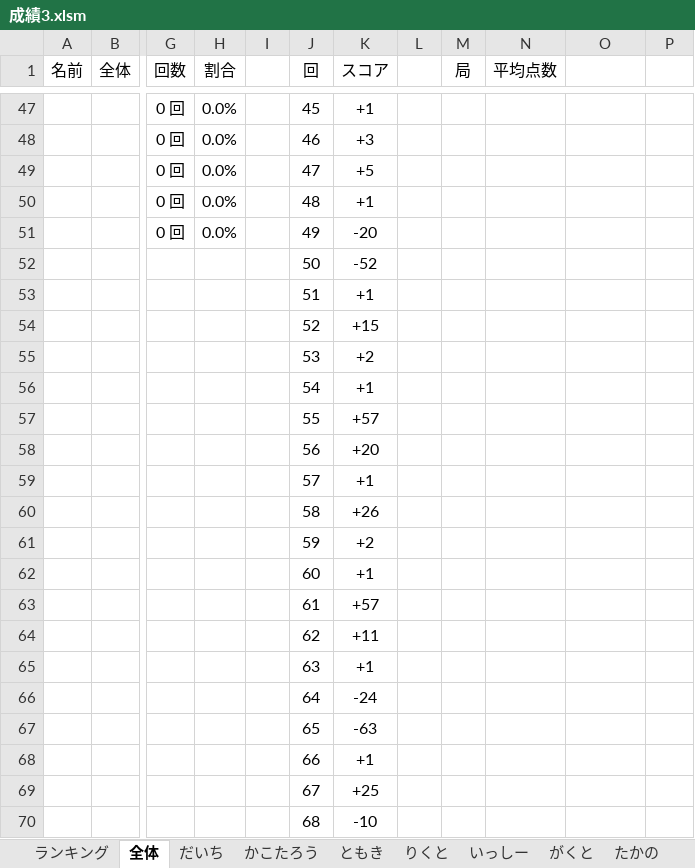
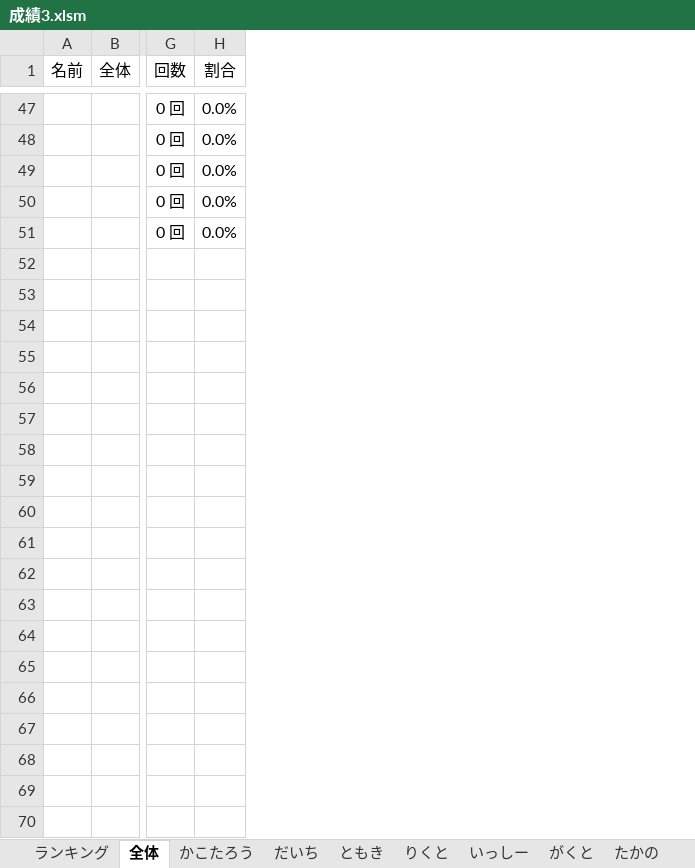
Before and after one commit to daicho/mahjong, an Excel workbook: 三人麻雀/成績3.xlsm, sheet 全体, drawn as a sheet; only a part is shown, gaps mark what is left out; values as stored, in another font and other column widths than the file's, no borders; charts and pictures not drawn; removed rows and columns are numbered as before the commit, all else as after; rows hold the shown columns only; the diff covers the shown part only; the diff names each change by its address in the sheet, - before the commit and + after, or states it on an @@ line.

```diff
--- a/三人麻雀/成績3.xlsm (sheet 全体)
+++ b/三人麻雀/成績3.xlsm (sheet 全体)
@@ sheet tab order changed: ランキング | 全体 | かこたろう | だいち | ともき | りくと | いっしー | がくと | たかの @@
-column I, empty
-column J (回), rows 47-51: 45 | 46 | 47 | 48 | 49
-column K (スコア), rows 47-51: +1 | +3 | +5 | +1 | -20
-column L, empty
-column M (局), empty
-column N (平均点数), empty
-column O (合計点数), empty
-column P (回数), empty
-row 52:  |  |  |  |  | 50 | -52
-row 53:  |  |  |  |  | 51 | +1
-row 54:  |  |  |  |  | 52 | +15
-row 55:  |  |  |  |  | 53 | +2
-row 56:  |  |  |  |  | 54 | +1
-row 57:  |  |  |  |  | 55 | +57
-row 58:  |  |  |  |  | 56 | +20
-row 59:  |  |  |  |  | 57 | +1
-row 60:  |  |  |  |  | 58 | +26
-row 61:  |  |  |  |  | 59 | +2
-row 62:  |  |  |  |  | 60 | +1
-row 63:  |  |  |  |  | 61 | +57
-row 64:  |  |  |  |  | 62 | +11
-row 65:  |  |  |  |  | 63 | +1
-row 66:  |  |  |  |  | 64 | -24
-row 67:  |  |  |  |  | 65 | -63
-row 68:  |  |  |  |  | 66 | +1
-row 69:  |  |  |  |  | 67 | +25
-row 70:  |  |  |  |  | 68 | -10
```
Also changed, not shown: 9 added rows, 499 removed rows, 2 moved rows and 65 edited cells elsewhere in this sheet, sheet ただ, sheet たかの, sheet ランキング, other sheet tabs, formulas that keep their value, charts or pictures, 11 other files.
